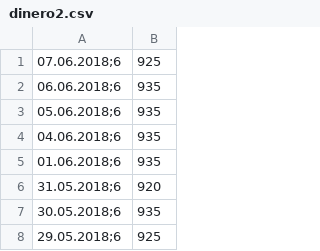
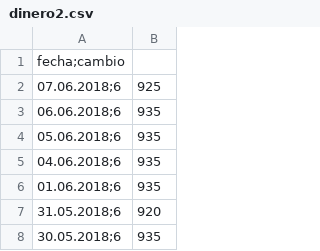
Before and after one commit to AraceliMorales/pandas, a CSV file: dinero2.csv, drawn as a sheet; only a part is shown; the shorter side is filled out with more unchanged rows; the diff names each change by its address in the sheet, - before the commit and + after, or states it on an @@ line.

Commit message:
Add files via upload

```diff
--- a/dinero2.csv
+++ b/dinero2.csv
+row 1: fecha;cambio
```
